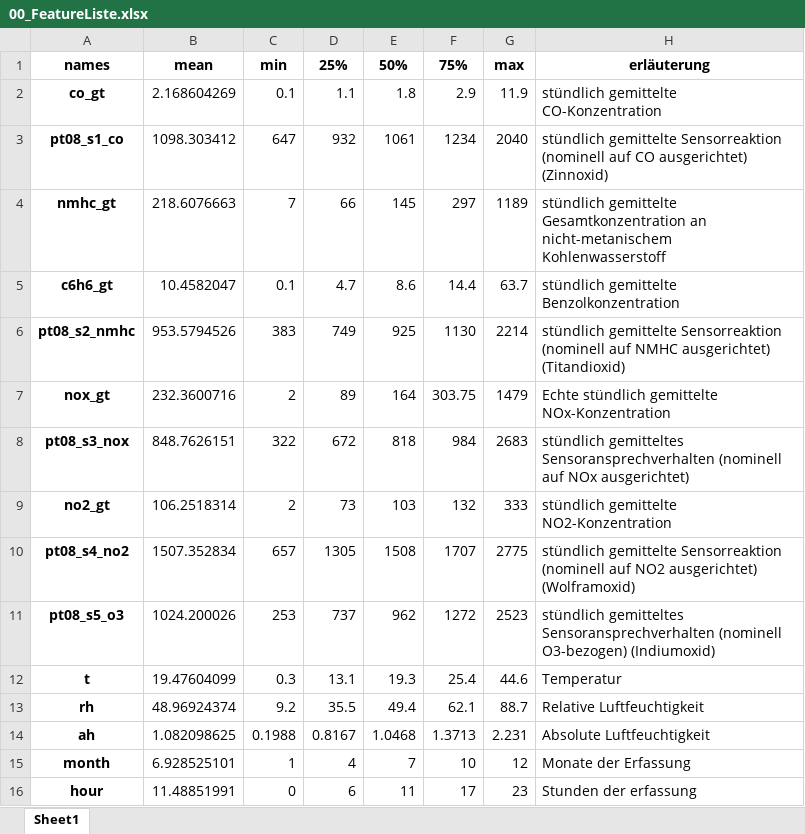
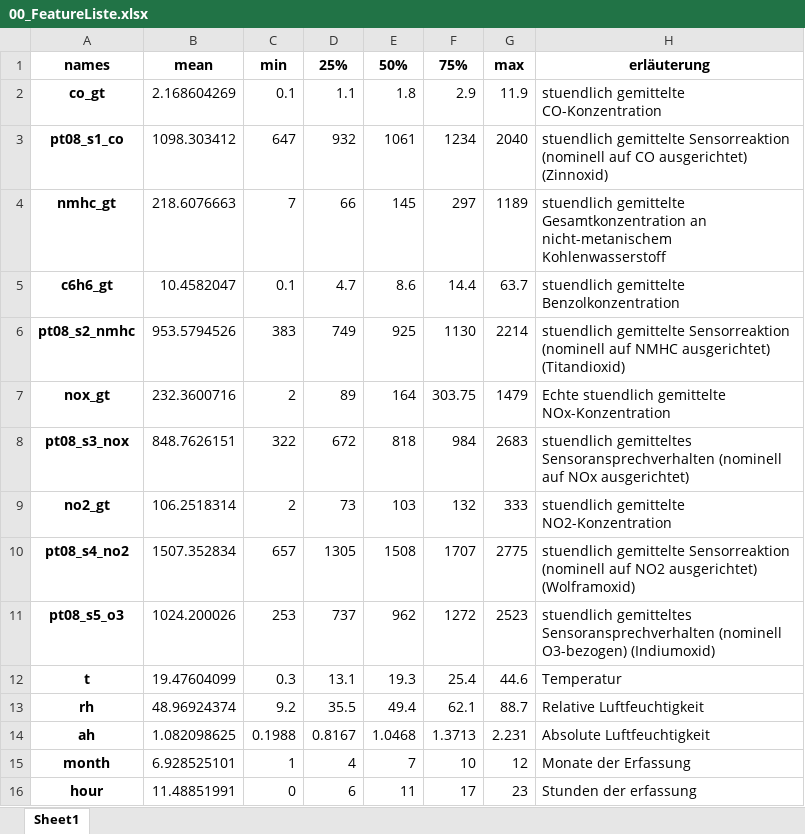
Before and after one commit to SimonB97/Air-regression, an Excel workbook: src/Sprint 2/00_FeatureListe.xlsx, sheet Sheet1, drawn as a sheet; values as stored, in another font and other column widths than the file's, no borders; the diff names each change by its address in the sheet, - before the commit and + after, or states it on an @@ line.

```diff
--- a/src/Sprint 2/00_FeatureListe.xlsx (sheet Sheet1)
+++ b/src/Sprint 2/00_FeatureListe.xlsx (sheet Sheet1)
-H2: stündlich gemittelte CO-Konzentration
+H2: stuendlich gemittelte CO-Konzentration
-H3: stündlich gemittelte Sensorreaktion…
+H3: stuendlich gemittelte Sensorreaktion…
-H4: stündlich gemittelte Gesamtkonzentration…
+H4: stuendlich gemittelte Gesamtkonzentration…
-H5: stündlich gemittelte Benzolkonzentration
+H5: stuendlich gemittelte Benzolkonzentration
-H6: stündlich gemittelte Sensorreaktion…
+H6: stuendlich gemittelte Sensorreaktion…
-H7: Echte stündlich gemittelte NOx-Konzentration
+H7: Echte stuendlich gemittelte NOx-Konzentration
-H8: stündlich gemitteltes Sensoransprechverhalten…
+H8: stuendlich gemitteltes Sensoransprechverhalten…
-H9: stündlich gemittelte NO2-Konzentration
+H9: stuendlich gemittelte NO2-Konzentration
-H10: stündlich gemittelte Sensorreaktion…
+H10: stuendlich gemittelte Sensorreaktion…
-H11: stündlich gemitteltes Sensoransprechverhalten…
+H11: stuendlich gemitteltes Sensoransprechverhalten…
```
Also changed, not shown: 1 other file.
